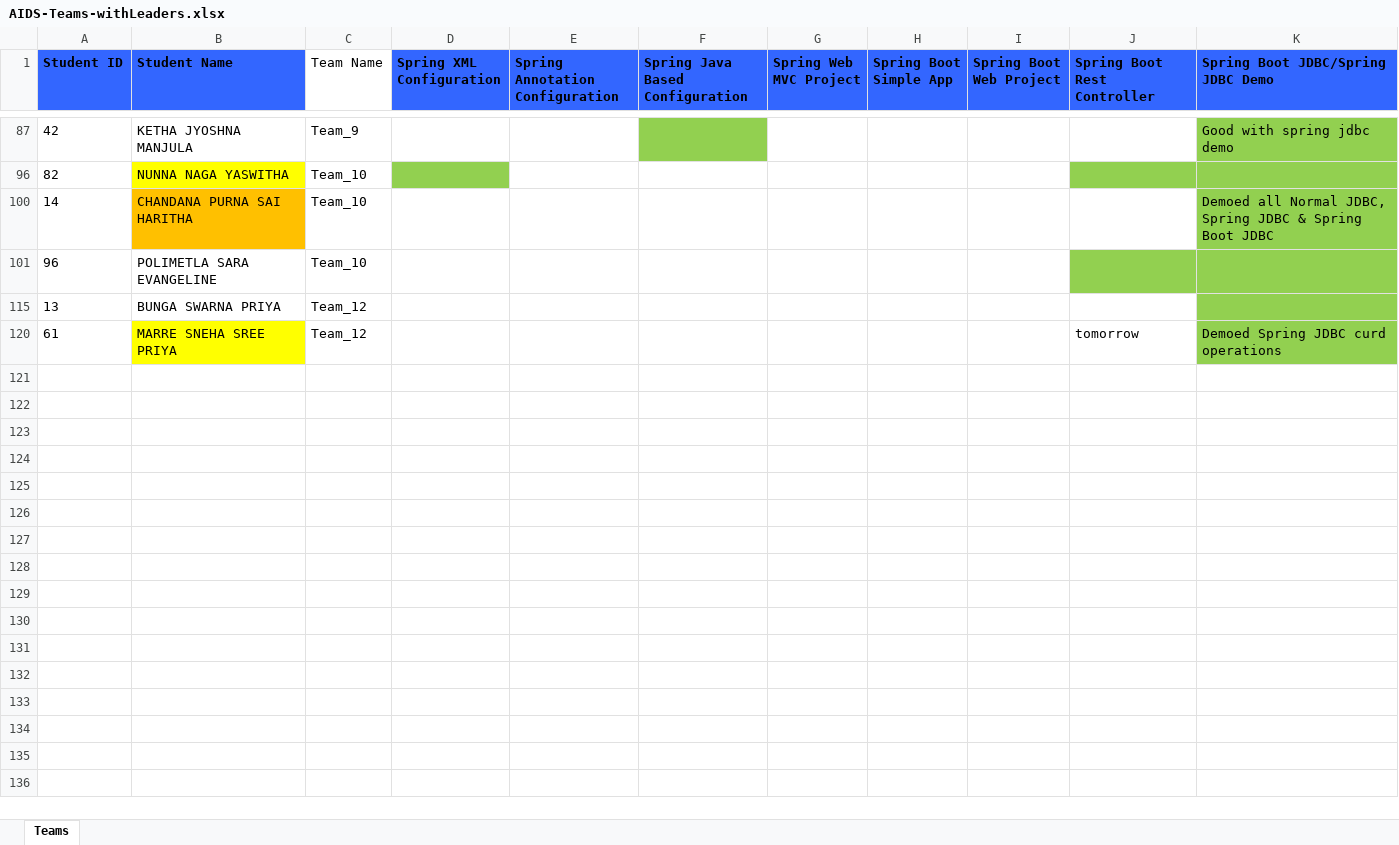
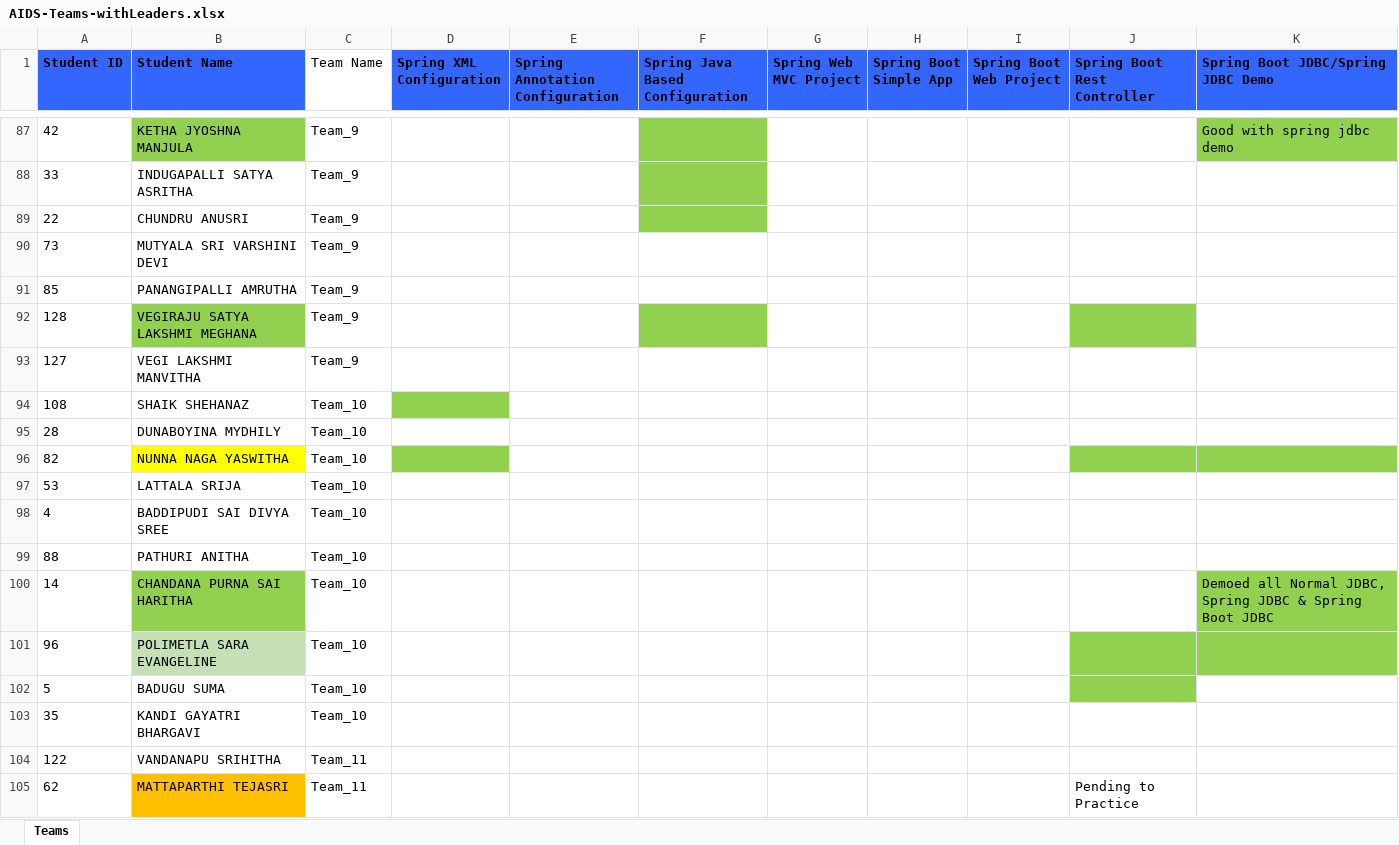
Before and after one commit to AIDEPT-2025-SVECW/training-materials, an Excel workbook: Teams Progress/AIDS-Teams-withLeaders.xlsx, sheet Teams, drawn as a sheet; only a part is shown, gaps mark what is left out; the shorter side is filled out with more unchanged rows; values as stored, in another font and other column widths than the file's, no borders; the diff covers the shown part only; the diff names each change by its address in the sheet, - before the commit and + after, or states it on an @@ line.

```diff
--- a/Teams Progress/AIDS-Teams-withLeaders.xlsx (sheet Teams)
+++ b/Teams Progress/AIDS-Teams-withLeaders.xlsx (sheet Teams)
-B87 fill: none
+B87 fill: #92D050
@@ row 88 unhidden: 33 | INDUGAPALLI SATYA ASRITHA | Team_9 @@
@@ row 89 unhidden: 22 | CHUNDRU ANUSRI | Team_9 @@
@@ row 90 unhidden: 73 | MUTYALA SRI VARSHINI DEVI | Team_9 @@
@@ row 91 unhidden: 85 | PANANGIPALLI AMRUTHA | Team_9 @@
@@ row 92 unhidden: 128 | VEGIRAJU SATYA LAKSHMI MEGHANA | Team_9 @@
@@ row 93 unhidden: 127 | VEGI LAKSHMI MANVITHA | Team_9 @@
@@ row 94 unhidden: 108 | SHAIK SHEHANAZ | Team_10 @@
@@ row 95 unhidden: 28 | DUNABOYINA MYDHILY | Team_10 @@
@@ row 97 unhidden: 53 | LATTALA SRIJA | Team_10 @@
@@ row 98 unhidden: 4 | BADDIPUDI SAI DIVYA SREE | Team_10 @@
@@ row 99 unhidden: 88 | PATHURI ANITHA | Team_10 @@
-B100 fill: #FFC000
+B100 fill: #92D050
-B101 fill: none
+B101 fill: #C5E0B4
@@ row 102 unhidden: 5 | BADUGU SUMA | Team_10 @@
@@ row 103 unhidden: 35 | KANDI GAYATRI BHARGAVI | Team_10 @@
@@ row 104 unhidden: 122 | VANDANAPU SRIHITHA | Team_11 @@
@@ row 105 unhidden: 62 | MATTAPARTHI TEJASRI | Team_11 |  |  |  |  |  |  | Pending to Practice @@
```
Also changed, not shown: 118 hidden or unhidden rows and cell formats elsewhere in this sheet, Teams Progress/AIML-Teams-withLeaders.xlsx, Teams Progress/batch1-2025-teams.xlsx, 3 other files.
